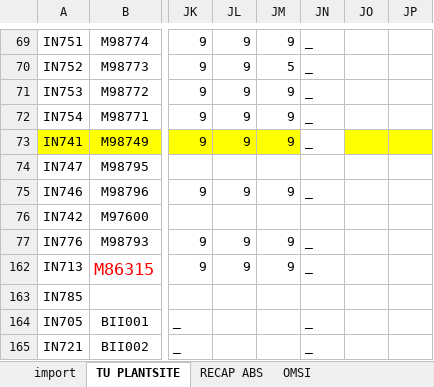
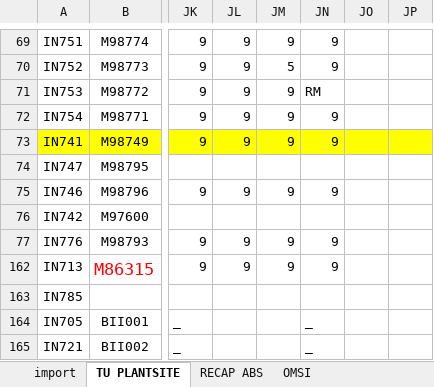
Before and after one commit to HeryANDRIANIRIANA/AgentAdministratifField, an Excel workbook: data/CREATION SUIVI PRESENCE.xlsx, sheet TU PLANTSITE, drawn as a sheet; only a part is shown, gaps mark what is left out; values as stored, in another font and other column widths than the file's, no borders; conditional formats not drawn; the diff covers the shown part only; the diff names each change by its address in the sheet, - before the commit and + after, or states it on an @@ line.

```diff
--- a/data/CREATION SUIVI PRESENCE.xlsx (sheet TU PLANTSITE)
+++ b/data/CREATION SUIVI PRESENCE.xlsx (sheet TU PLANTSITE)
-JN69:JN70: _
+JN69:JN70: 9
-JN71: _
+JN71: RM
-JN72:JN73: _
+JN72:JN73: 9
-JN73 fill: none
+JN73 fill: #FFFF00
-JN75: _
+JN75: 9
-JN77: _
+JN77: 9
-JN162: _
+JN162: 9
```
Also changed, not shown: 51 edited cells and cell formats elsewhere in this sheet, sheet RECAP CONGEE MAI, 10 other files.
